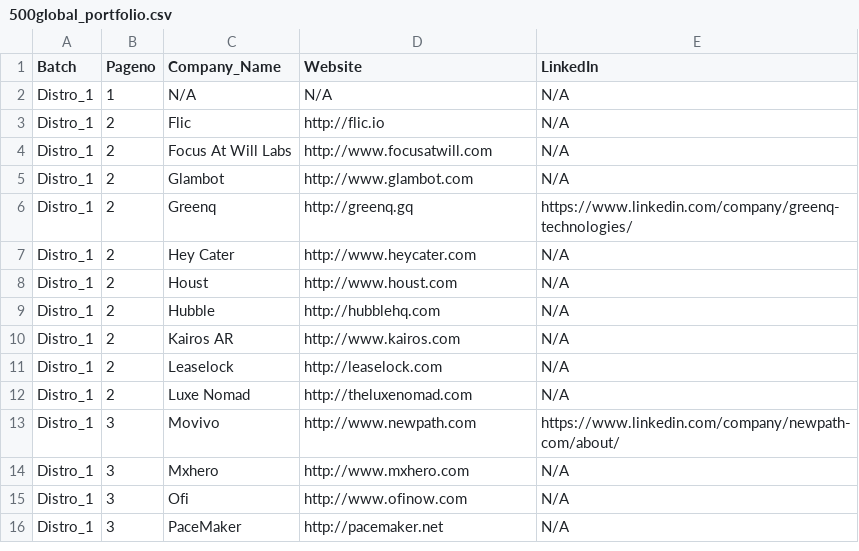
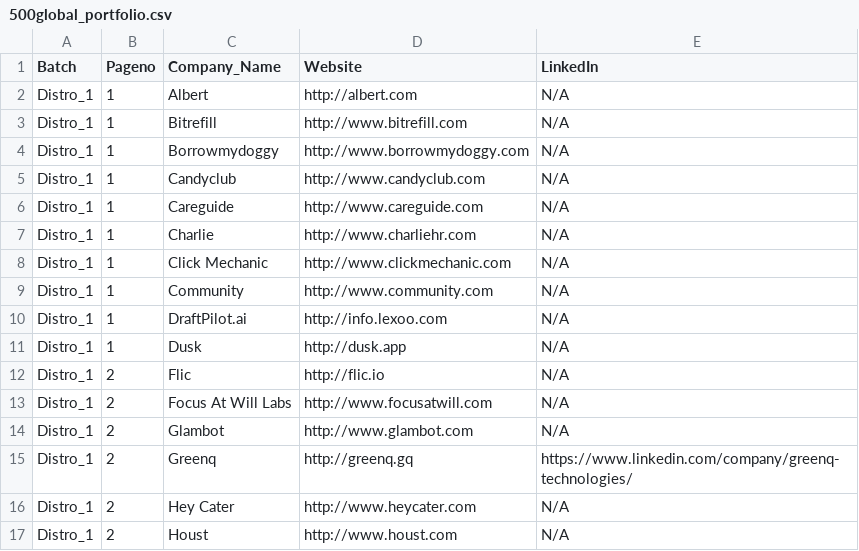
Before and after one commit to ishandutta2007/YCScraper, a CSV file: 500global_portfolio.csv, drawn as a sheet; only a part is shown; the shorter side is filled out with more unchanged rows.

Commit message:
more_data

```diff
--- a/500global_portfolio.csv
+++ b/500global_portfolio.csv
@@ -1,3 +1,12 @@
 Batch,Pageno,Company_Name,Website,LinkedIn
-Distro_1,1,N/A,N/A,N/A
+Distro_1,1,Albert,http://albert.com,N/A
+Distro_1,1,Bitrefill,http://www.bitrefill.com,N/A
+Distro_1,1,Borrowmydoggy,http://www.borrowmydoggy.com,N/A
+Distro_1,1,Candyclub,http://www.candyclub.com,N/A
+Distro_1,1,Careguide,http://www.careguide.com,N/A
+Distro_1,1,Charlie,http://www.charliehr.com,N/A
+Distro_1,1,Click Mechanic,http://www.clickmechanic.com,N/A
+Distro_1,1,Community,http://www.community.com,N/A
+Distro_1,1,DraftPilot.ai,http://info.lexoo.com,N/A
+Distro_1,1,Dusk,http://dusk.app,N/A
 Distro_1,2,Flic,http://flic.io,N/A
```
